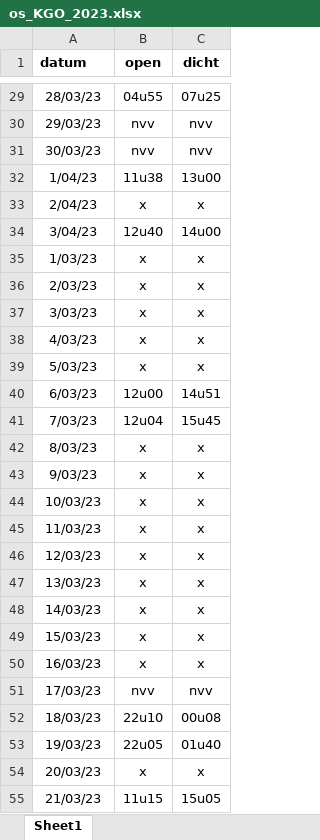
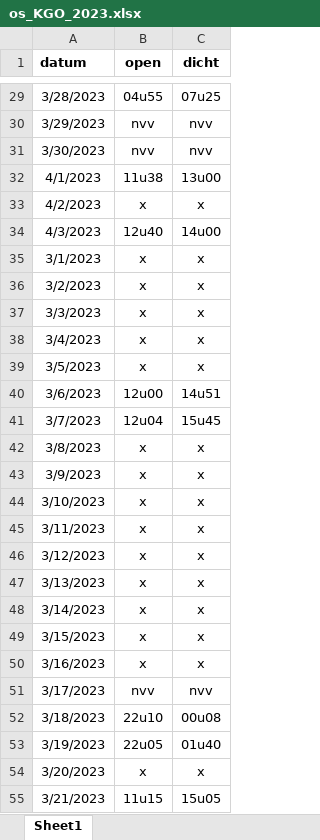
Before and after one commit to inbo/aangepast-spuibeheer, an Excel workbook: data/spuibeheer/extern/verwerkt_in_excel/os_KGO_2023.xlsx, sheet Sheet1, drawn as a sheet; only a part is shown, gaps mark what is left out; values as stored, in another font and other column widths than the file's, no borders; the diff covers the shown part only; the diff names each change by its address in the sheet, - before the commit and + after, or states it on an @@ line.

```diff
--- a/data/spuibeheer/extern/verwerkt_in_excel/os_KGO_2023.xlsx (sheet Sheet1)
+++ b/data/spuibeheer/extern/verwerkt_in_excel/os_KGO_2023.xlsx (sheet Sheet1)
-A29 (datum): 28/03/23
+A29 (datum): 3/28/2023
-A30 (datum): 29/03/23
+A30 (datum): 3/29/2023
-A31 (datum): 30/03/23
+A31 (datum): 3/30/2023
-A32 (datum): 1/04/23
+A32 (datum): 4/1/2023
-A33 (datum): 2/04/23
+A33 (datum): 4/2/2023
-A34 (datum): 3/04/23
+A34 (datum): 4/3/2023
-A35 (datum): 1/03/23
+A35 (datum): 3/1/2023
-A36 (datum): 2/03/23
+A36 (datum): 3/2/2023
-A37 (datum): 3/03/23
+A37 (datum): 3/3/2023
-A38 (datum): 4/03/23
+A38 (datum): 3/4/2023
-A39 (datum): 5/03/23
+A39 (datum): 3/5/2023
-A40 (datum): 6/03/23
+A40 (datum): 3/6/2023
-A41 (datum): 7/03/23
+A41 (datum): 3/7/2023
-A42 (datum): 8/03/23
+A42 (datum): 3/8/2023
-A43 (datum): 9/03/23
+A43 (datum): 3/9/2023
-A44 (datum): 10/03/23
+A44 (datum): 3/10/2023
-A45 (datum): 11/03/23
+A45 (datum): 3/11/2023
-A46 (datum): 12/03/23
+A46 (datum): 3/12/2023
-A47 (datum): 13/03/23
+A47 (datum): 3/13/2023
-A48 (datum): 14/03/23
+A48 (datum): 3/14/2023
-A49 (datum): 15/03/23
+A49 (datum): 3/15/2023
-A50 (datum): 16/03/23
+A50 (datum): 3/16/2023
-A51 (datum): 17/03/23
+A51 (datum): 3/17/2023
-A52 (datum): 18/03/23
+A52 (datum): 3/18/2023
-A53 (datum): 19/03/23
+A53 (datum): 3/19/2023
-A54 (datum): 20/03/23
+A54 (datum): 3/20/2023
-A55 (datum): 21/03/23
+A55 (datum): 3/21/2023
```
Also changed, not shown: 39 edited cells elsewhere in this sheet.
